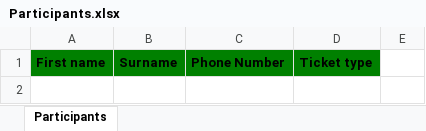
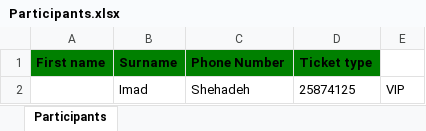
Before and after one commit to TawfikAzza/EventManager2022, an Excel workbook: resources/Participants.xlsx, sheet Participants, drawn as a sheet; values as stored, in another font and other column widths than the file's, no borders; the diff names each change by its address in the sheet, - before the commit and + after, or states it on an @@ line.

Commit message:
Selling ticket routine implementation

```diff
--- a/resources/Participants.xlsx (sheet Participants)
+++ b/resources/Participants.xlsx (sheet Participants)
+row 2:  | Imad | Shehadeh | 25874125 | VIP
```
Also changed, not shown: out/production/EventManager/Participants.xlsx, 9 other files.
